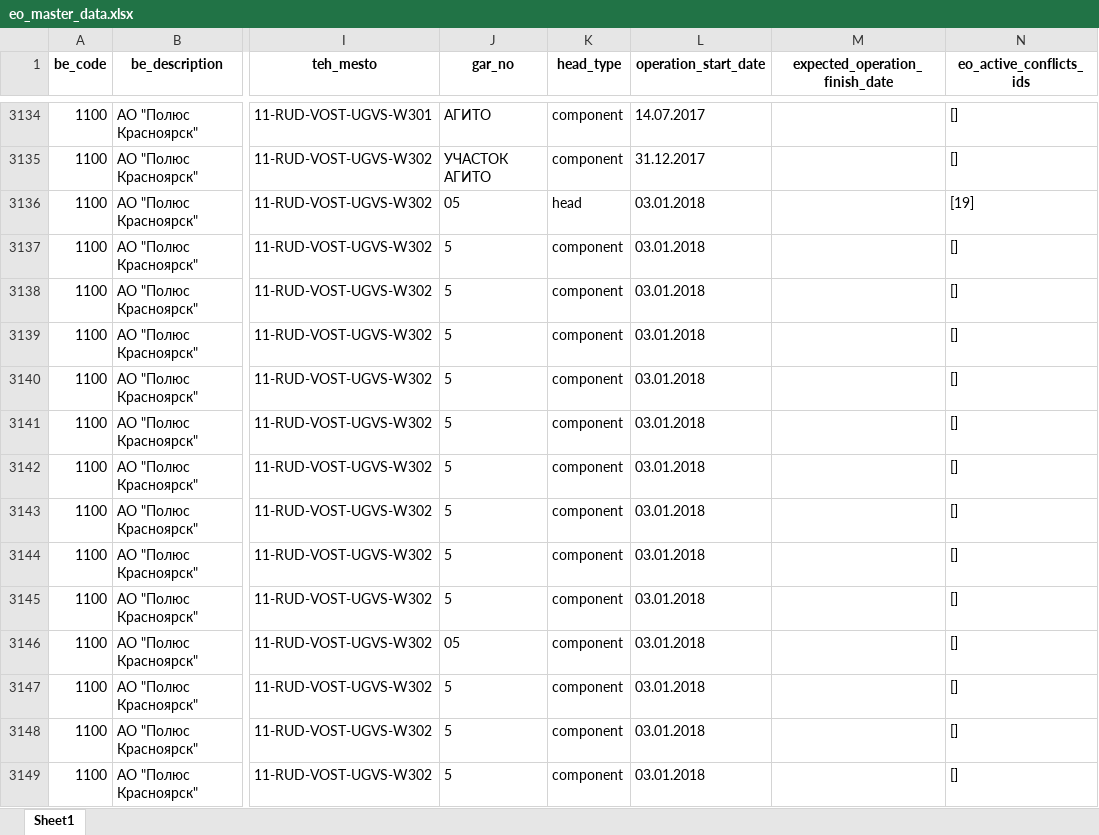
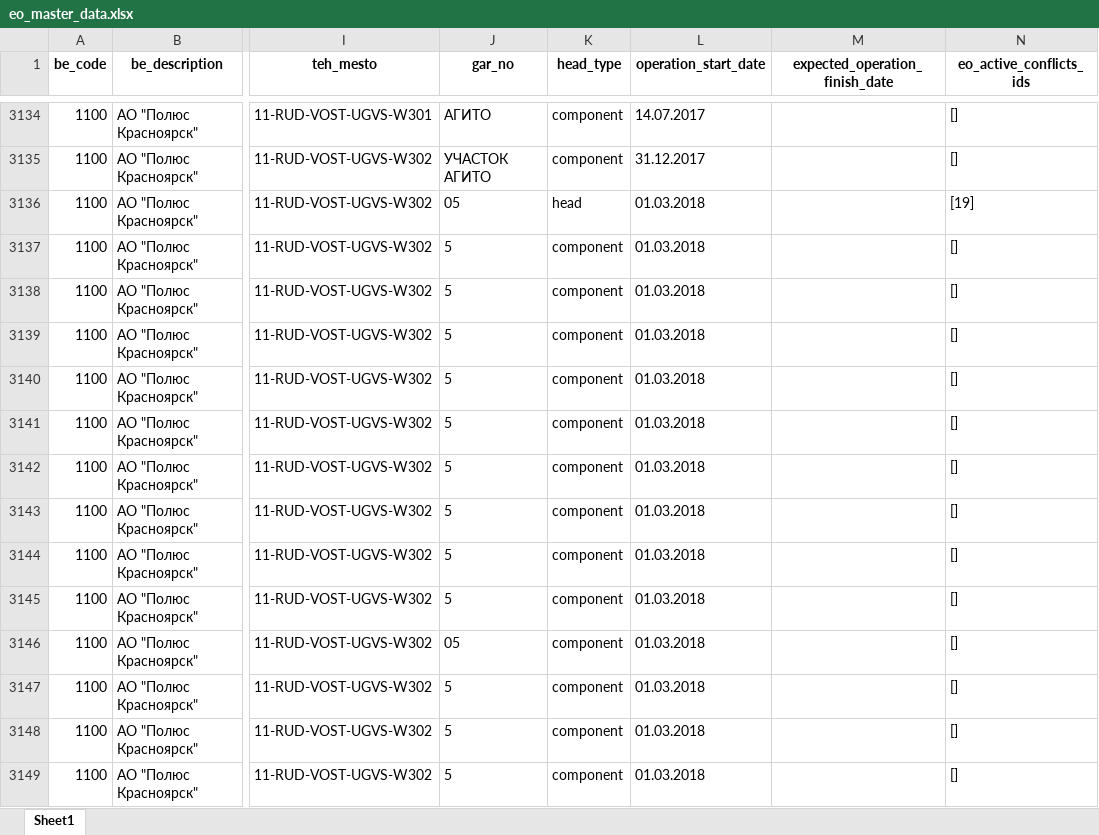
Before and after one commit to Zhenya1975/bdo_v1, an Excel workbook: downloads/eo_master_data.xlsx, sheet Sheet1, drawn as a sheet; only a part is shown, gaps mark what is left out; values as stored, in another font and other column widths than the file's, no borders; the diff covers the shown part only; the diff names each change by its address in the sheet, - before the commit and + after, or states it on an @@ line.

```diff
--- a/downloads/eo_master_data.xlsx (sheet Sheet1)
+++ b/downloads/eo_master_data.xlsx (sheet Sheet1)
-L3136:L3149 (operation_start_date): 03.01.2018
+L3136:L3149 (operation_start_date): 01.03.2018
```
Also changed, not shown: 1273 edited cells elsewhere in this sheet, downloads/conflicts.xlsx, downloads/sap_eo_data.xlsx, 5 other files.
